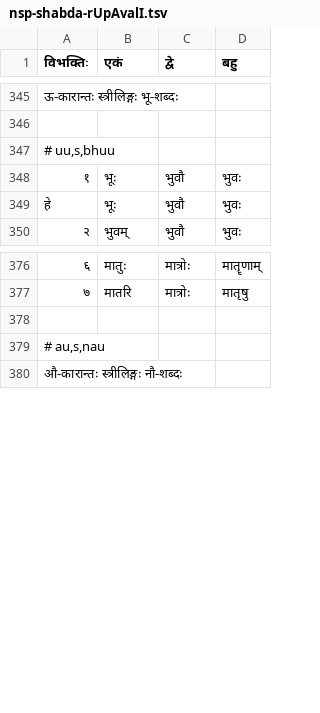
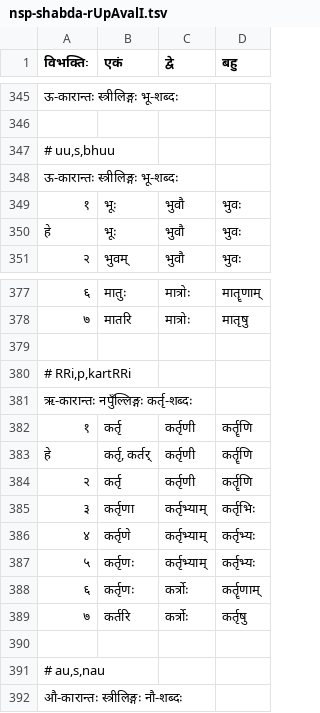
Before and after one commit to vishvAsa/sanskrit, a TSV file: vyAkaraNam/pANinIyam/prAtipadika-prakriyA/sup/nsp-shabda-rUpAvalI.tsv, drawn as a sheet; only a part is shown, gaps mark what is left out; the diff names each change by its address in the sheet, - before the commit and + after, or states it on an @@ line.

Commit message:
CU

```diff
--- a/vyAkaraNam/pANinIyam/prAtipadika-prakriyA/sup/nsp-shabda-rUpAvalI.tsv
+++ b/vyAkaraNam/pANinIyam/prAtipadika-prakriyA/sup/nsp-shabda-rUpAvalI.tsv
+row 348: ऊ-कारान्तः स्त्रीलिङ्गः भू-शब्दः
+row 379: (empty)
+row 380: # RRi,p,kartRRi
+row 381: ऋ-कारान्तः नपुँल्लिङ्गः कर्तृ-शब्दः
+row 382: १ | कर्तृ | कर्तृणी | कर्तॄणि
+row 383: हे | कर्तृ, कर्तर् | कर्तृणी | कर्तॄणि
+row 384: २ | कर्तृ | कर्तृणी | कर्तॄणि
+row 385: ३ | कर्तृणा | कर्तृभ्याम् | कर्तृभिः
+row 386: ४ | कर्तृणे | कर्तृभ्याम् | कर्तृभ्यः
+row 387: ५ | कर्तृणः | कर्तृभ्याम् | कर्तृभ्यः
+row 388: ६ | कर्तृणः | कर्त्रोः | कर्तॄणाम्
+row 389: ७ | कर्तरि | कर्त्रोः | कर्तृषु
```
